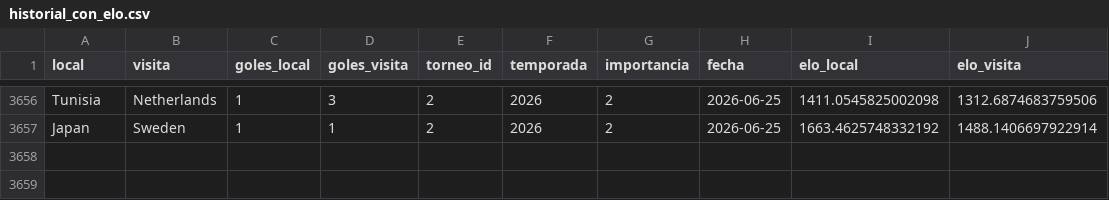
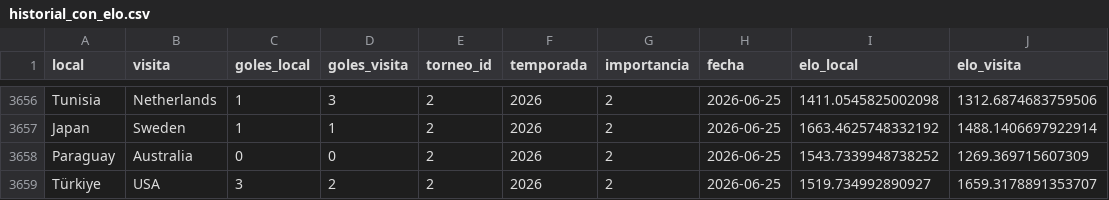
Before and after one commit to pepinosauriodmg-byte/Predecir-partidos, a CSV file: historial_con_elo.csv, drawn as a sheet; only a part is shown, gaps mark what is left out.

```diff
--- a/historial_con_elo.csv
+++ b/historial_con_elo.csv
@@ -3657 +3657,3 @@ Tunisia,Netherlands,1,3,2,2026,2,2026-06-25,1411.0545825002098,1312.687468375950
 Japan,Sweden,1,1,2,2026,2,2026-06-25,1663.4625748332192,1488.1406697922914
+Paraguay,Australia,0,0,2,2026,2,2026-06-25,1543.7339948738252,1269.369715607309
+Türkiye,USA,3,2,2,2026,2,2026-06-25,1519.734992890927,1659.3178891353707
```
Also changed, not shown: partidos_manuales.csv, ranking_elo_vivo.csv, 1 other file.
